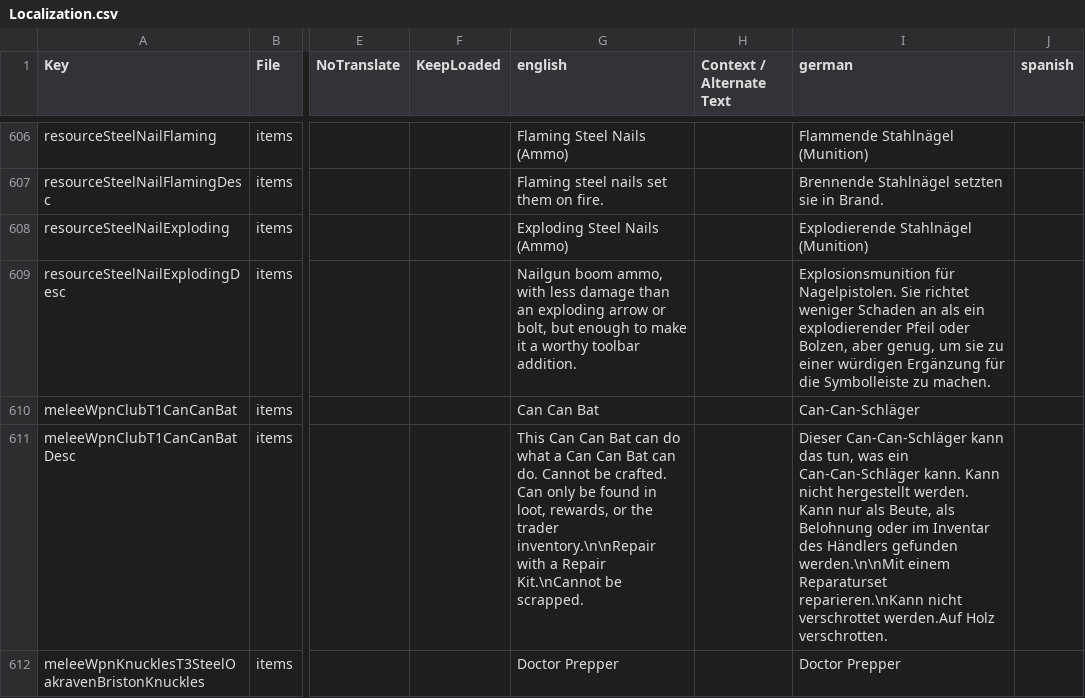
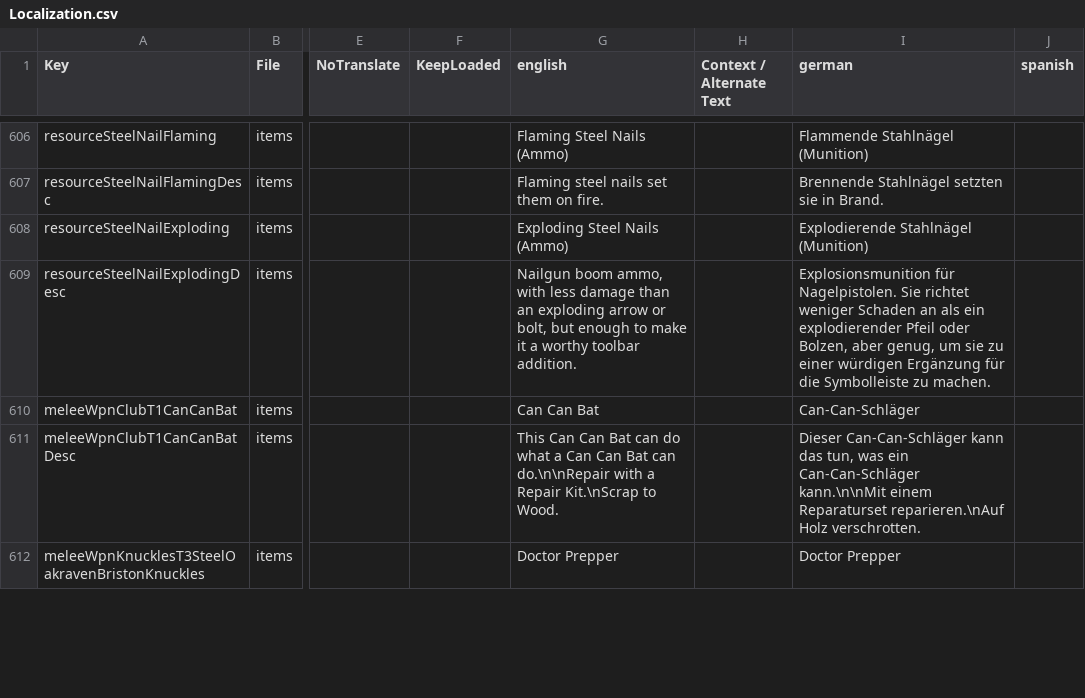
Before and after one commit to arramus/V3-Preppocalypse, a CSV file: Mods/V3-Preppocalypse/Config/Localization.csv, drawn as a sheet; only a part is shown, gaps mark what is left out; the diff covers the shown part only; the diff names each change by its address in the sheet, - before the commit and + after, or states it on an @@ line.

```diff
--- a/Mods/V3-Preppocalypse/Config/Localization.csv
+++ b/Mods/V3-Preppocalypse/Config/Localization.csv
-G611 (english): …Bat can do. Cannot be crafted. Can only be found in loot, rewards, or the trader inventory.\n\nRepair with a Repair Kit.\nCannot be scrapped.
+G611 (english): …Bat can do.\n\nRepair with a Repair Kit.\nScrap to Wood.
-I611 (german): …ein Can-Can-Schläger kann. Kann nicht hergestellt werden. Kann nur als Beute, als Belohnung oder im Inventar des Händlers gefunden werden.\n\nMit einem Reparaturset reparieren.\nKann nicht verschrottet werden.Auf Holz verschrotten.
+I611 (german): …ein Can-Can-Schläger kann.\n\nMit einem Reparaturset reparieren.\nAuf Holz verschrotten.
```
Also changed, not shown: 4 edited cells elsewhere in this file, 4 other files.
